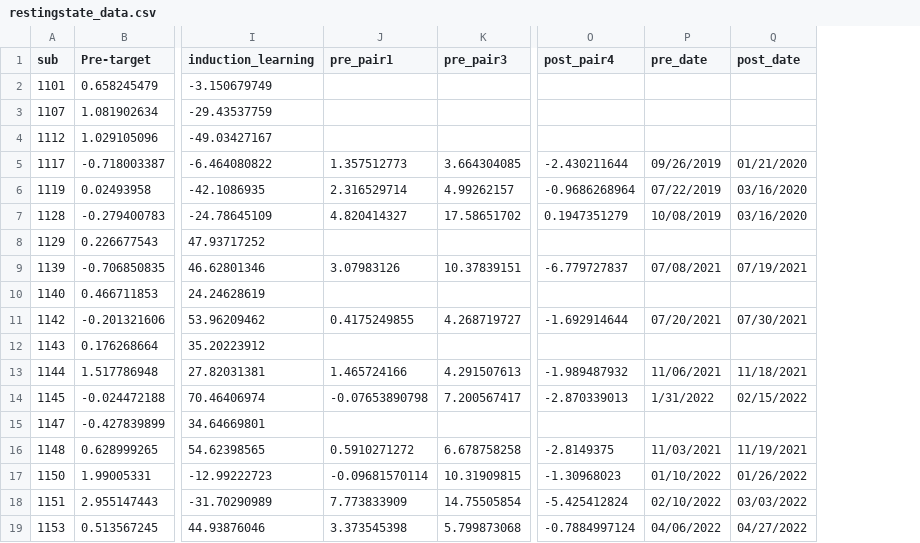
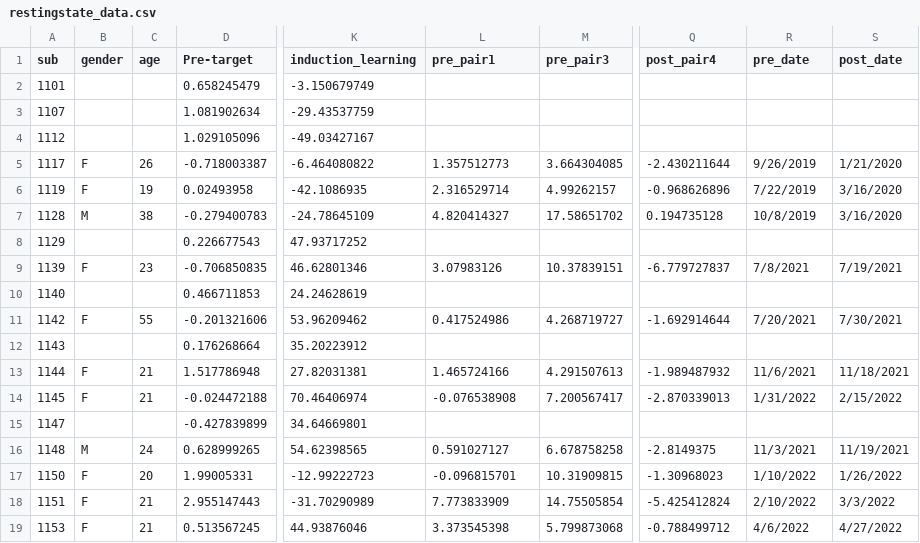
Before and after one commit to fsleyes/restingstate, a CSV file: restingstate_data.csv, drawn as a sheet; only a part is shown, gaps mark what is left out; addresses are those after the commit; the diff names each change by its address in the sheet, - before the commit and + after, or states it on an @@ line.

Commit message:
gender and age calculations

```diff
--- a/restingstate_data.csv
+++ b/restingstate_data.csv
+column B (gender), rows 5-19: F | F | M |  | F |  | F |  | F | F |  | M | F | F | F
+column C (age), rows 5-19: 26 | 19 | 38 |  | 23 |  | 55 |  | 21 | 21 |  | 24 | 20 | 21 | 21
-R5 (pre_date): 09/26/2019
+R5 (pre_date): 9/26/2019
-S5 (post_date): 01/21/2020
+S5 (post_date): 1/21/2020
-Q6 (post_pair4): -0.9686268964
+Q6 (post_pair4): -0.968626896
-R6 (pre_date): 07/22/2019
+R6 (pre_date): 7/22/2019
-S6:S7 (post_date): 03/16/2020
+S6:S7 (post_date): 3/16/2020
-Q7 (post_pair4): 0.1947351279
+Q7 (post_pair4): 0.194735128
-R7 (pre_date): 10/08/2019
+R7 (pre_date): 10/8/2019
-R9 (pre_date): 07/08/2021
+R9 (pre_date): 7/8/2021
-S9 (post_date): 07/19/2021
+S9 (post_date): 7/19/2021
-L11 (pre_pair1): 0.4175249855
+L11 (pre_pair1): 0.417524986
-R11 (pre_date): 07/20/2021
+R11 (pre_date): 7/20/2021
-S11 (post_date): 07/30/2021
+S11 (post_date): 7/30/2021
-R13 (pre_date): 11/06/2021
+R13 (pre_date): 11/6/2021
-L14 (pre_pair1): -0.07653890798
+L14 (pre_pair1): -0.076538908
-S14 (post_date): 02/15/2022
+S14 (post_date): 2/15/2022
-L16 (pre_pair1): 0.5910271272
+L16 (pre_pair1): 0.591027127
-R16 (pre_date): 11/03/2021
+R16 (pre_date): 11/3/2021
-L17 (pre_pair1): -0.09681570114
+L17 (pre_pair1): -0.096815701
-R17 (pre_date): 01/10/2022
+R17 (pre_date): 1/10/2022
-S17 (post_date): 01/26/2022
+S17 (post_date): 1/26/2022
-R18 (pre_date): 02/10/2022
+R18 (pre_date): 2/10/2022
-S18 (post_date): 03/03/2022
+S18 (post_date): 3/3/2022
-Q19 (post_pair4): -0.7884997124
+Q19 (post_pair4): -0.788499712
-R19 (pre_date): 04/06/2022
+R19 (pre_date): 4/6/2022
-S19 (post_date): 04/27/2022
+S19 (post_date): 4/27/2022
```
